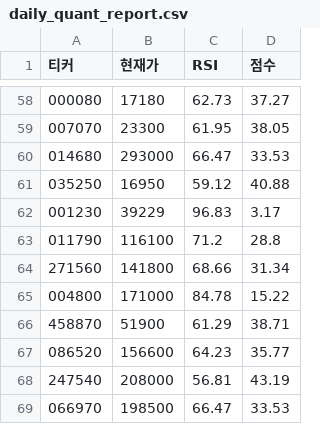
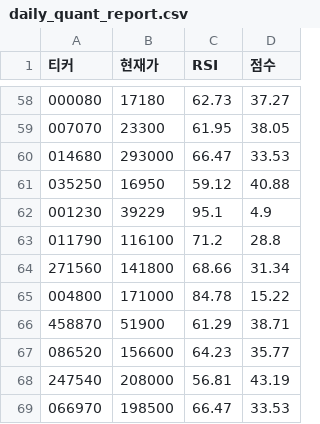
Before and after one commit to chanyoungkim/my-quant-system, a CSV file: daily_quant_report.csv, drawn as a sheet; only a part is shown, gaps mark what is left out.

```diff
--- a/daily_quant_report.csv
+++ b/daily_quant_report.csv
@@ -61,3 +61,3 @@
 035250,16950,59.12,40.88
-001230,39229,96.83,3.17
+001230,39229,95.1,4.9
 011790,116100,71.2,28.8
```
